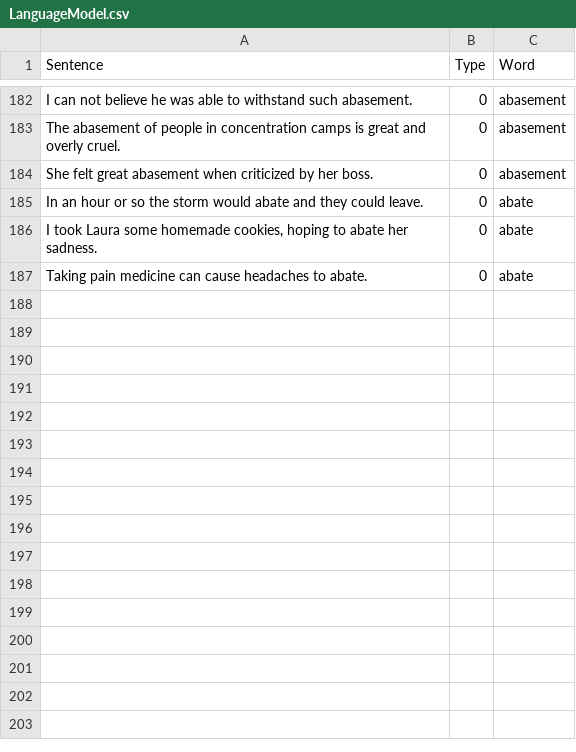
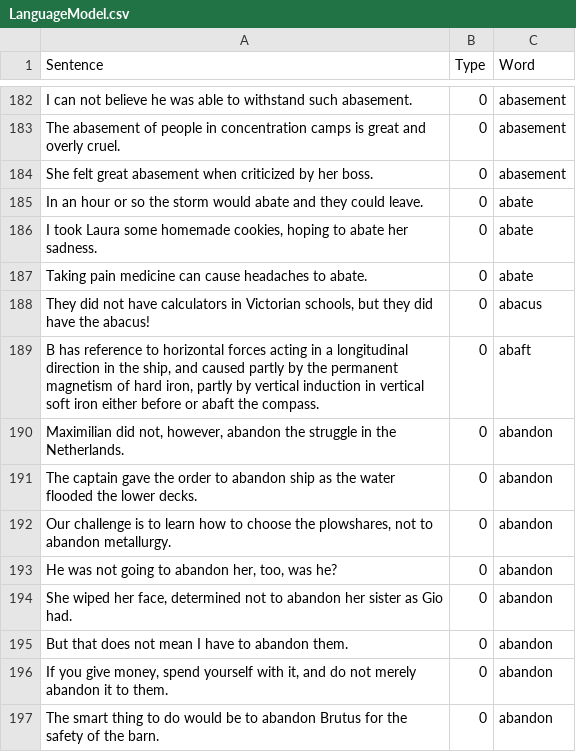
Before and after one commit to minoli-a/research, a CSV file: TrainingModel/LanguageModel.csv, drawn as a sheet; only a part is shown, gaps mark what is left out; the diff names each change by its address in the sheet, - before the commit and + after, or states it on an @@ line.

Commit message:
add

```diff
--- a/TrainingModel/LanguageModel.csv
+++ b/TrainingModel/LanguageModel.csv
+row 188: They did not have calculators in Victorian schools, but they did have the abacus! | 0 | abacus
+row 189: B has reference to horizontal forces acting in a longitudinal direction in the ship, and caused partly by the permanent magnetism of hard iron, partly by vertical induction in vertical soft iron either before or abaft the compass. | 0 | abaft
+row 190: Maximilian did not, however, abandon the struggle in the Netherlands. | 0 | abandon
+row 191: The captain gave the order to abandon ship as the water flooded the lower decks. | 0 | abandon
+row 192: Our challenge is to learn how to choose the plowshares, not to abandon metallurgy. | 0 | abandon
+row 193: He was not going to abandon her, too, was he? | 0 | abandon
+row 194: She wiped her face, determined not to abandon her sister as Gio had. | 0 | abandon
+row 195: But that does not mean I have to abandon them. | 0 | abandon
+row 196: If you give money, spend yourself with it, and do not merely abandon it to them. | 0 | abandon
+row 197: The smart thing to do would be to abandon Brutus for the safety of the barn. | 0 | abandon
```
